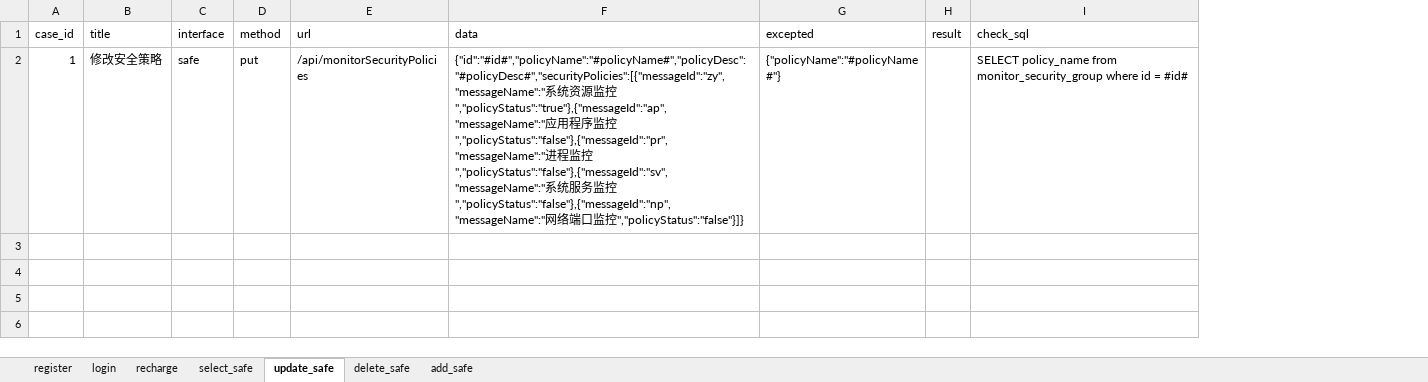
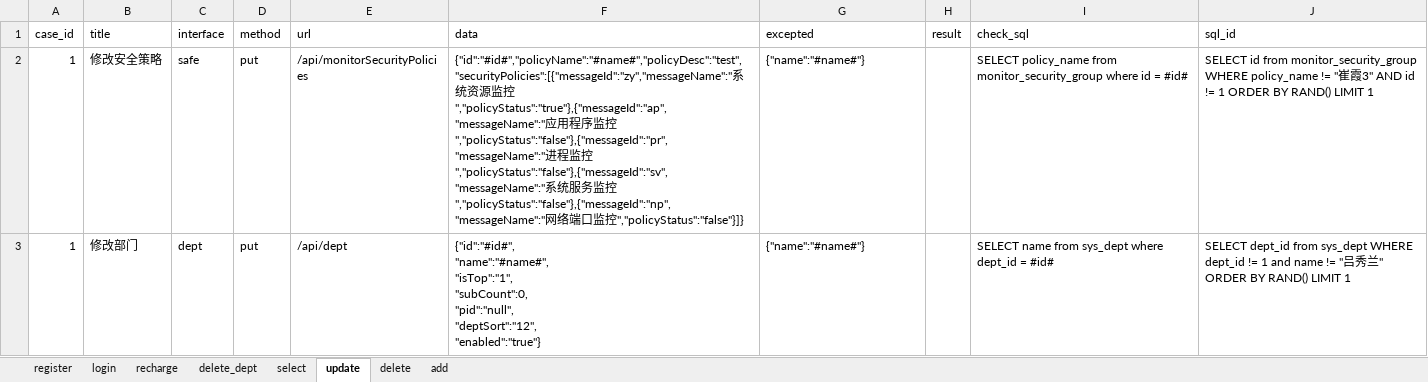
Before and after one commit to liaoqin1991322/QJMJ_Test, an Excel workbook: datas/QCD.xlsx, sheet update, drawn as a sheet; values as stored, in another font and other column widths than the file's, no borders; ↵ is a line break in a cell; the diff names each change by its address in the sheet, - before the commit and + after, or states it on an @@ line.

```diff
--- a/datas/QCD.xlsx (sheet update)
+++ b/datas/QCD.xlsx (sheet update)
-sheet tab: select_safe
+sheet tab: select
-sheet tab: update_safe
+sheet tab: update
-sheet tab: delete_safe
+sheet tab: delete
-sheet tab: add_safe
+sheet tab: add
+sheet tab: delete_dept
+column J (sql_id), row 2: SELECT id from monitor_security_group WHERE policy_name != "崔霞3" AND id != 1 ORDER BY RAND() LIMIT 1
-F2 (data): {"id":"#id#","policyName":"#policyName#","policyDesc":"#policyDesc#","securityPolicies":[{"messageId":"zy","messageName":"系统…
+F2 (data): {"id":"#id#","policyName":"#name#","policyDesc":"test","securityPolicies":[{"messageId":"zy","messageName":"系统…
-G2 (excepted): {"policyName":"#policyName#"}
+G2 (excepted): {"name":"#name#"}
+row 3: 1 | 修改部门 | dept | put | /api/dept | {"id":"#id#", ↵ "name":"#name#", ↵ "isTop":"1", ↵ "subCount":0, ↵ "pid":"null", ↵ "deptSort":"12", ↵ "enabled":"true"} | {"name":"#name#"} |  | SELECT name from sys_dept where dept_id = #id# | SELECT dept_id from sys_dept WHERE dept_id != 1 and name != "吕秀兰" ORDER BY RAND() LIMIT 1
```
Also changed, not shown: sheet select, sheet delete, sheet add, 9 other files.
